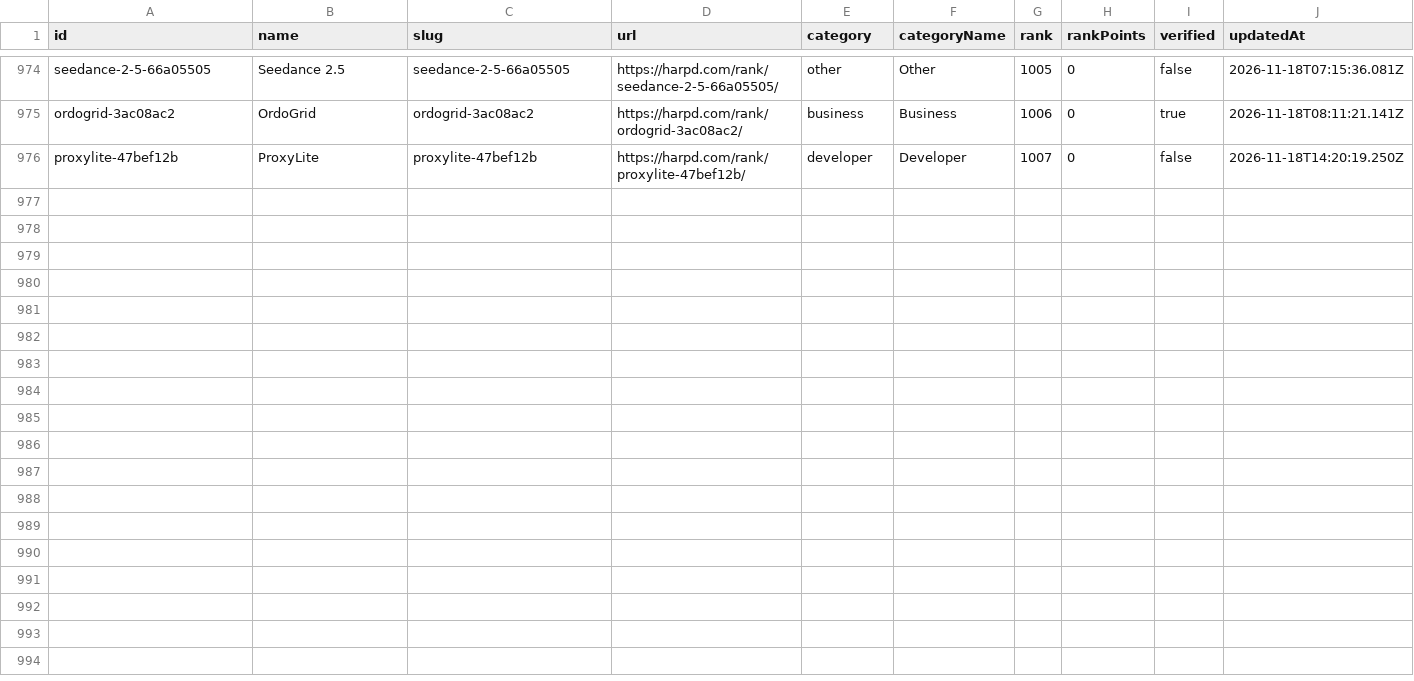
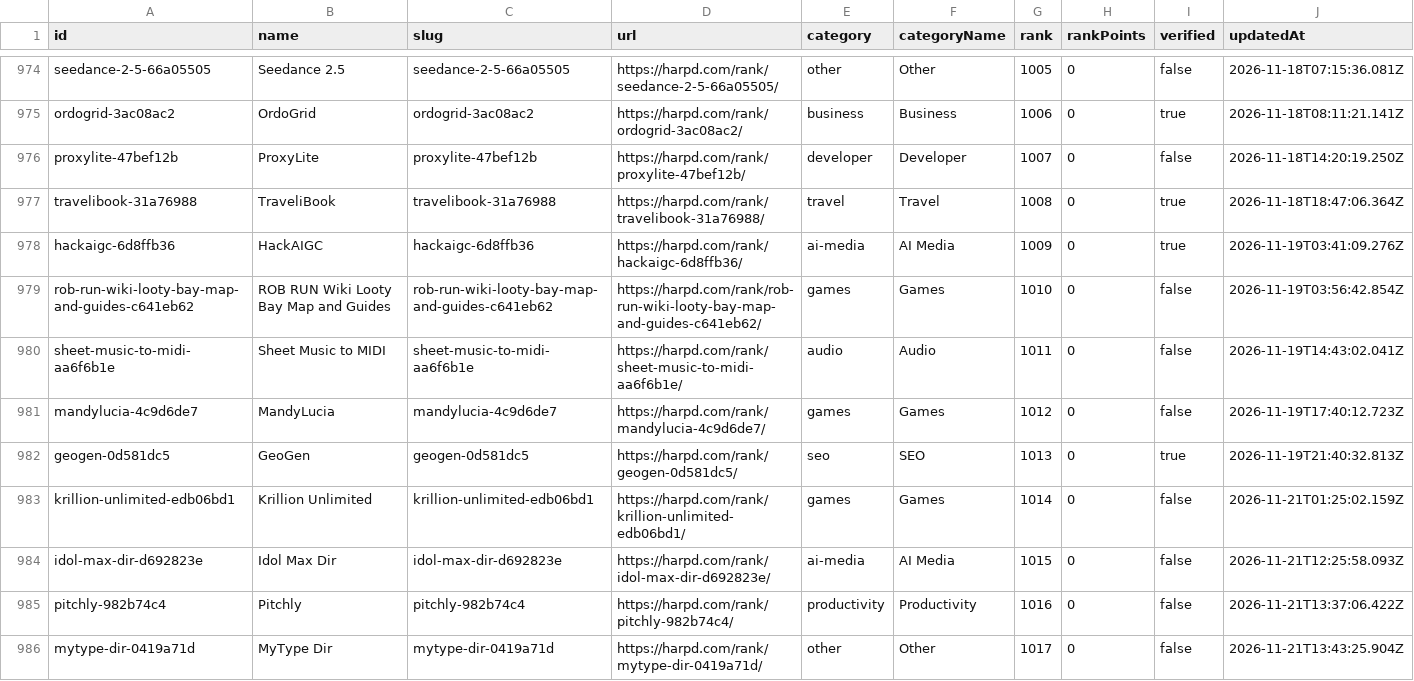
Before and after one commit to harpd-dev/harpd-ai-datasets, a CSV file: data/rankings/monthly.csv, drawn as a sheet; only a part is shown, gaps mark what is left out.

```diff
--- a/data/rankings/monthly.csv
+++ b/data/rankings/monthly.csv
@@ -976 +976,11 @@ ordogrid-3ac08ac2,OrdoGrid,ordogrid-3ac08ac2,https://harpd.com/rank/ordogrid-3ac
 proxylite-47bef12b,ProxyLite,proxylite-47bef12b,https://harpd.com/rank/proxylite-47bef12b/,developer,Developer,1007,0,false,2026-11-18T14:20:19.250Z
+travelibook-31a76988,TraveliBook,travelibook-31a76988,https://harpd.com/rank/travelibook-31a76988/,travel,Travel,1008,0,true,2026-11-18T18:47:06.364Z
+hackaigc-6d8ffb36,HackAIGC,hackaigc-6d8ffb36,https://harpd.com/rank/hackaigc-6d8ffb36/,ai-media,AI Media,1009,0,true,2026-11-19T03:41:09.276Z
+rob-run-wiki-looty-bay-map-and-guides-c641eb62,ROB RUN Wiki Looty Bay Map and Guides,rob-run-wiki-looty-bay-map-and-guides-c641eb62,https://harpd.com/rank/rob-run-wiki-looty-bay-map-and-guides-c641eb62/,games,Games,1010,0,false,2026-11-19T03:56:42.854Z
+sheet-music-to-midi-aa6f6b1e,Sheet Music to MIDI,sheet-music-to-midi-aa6f6b1e,https://harpd.com/rank/sheet-music-to-midi-aa6f6b1e/,audio,Audio,1011,0,false,2026-11-19T14:43:02.041Z
+mandylucia-4c9d6de7,MandyLucia,mandylucia-4c9d6de7,https://harpd.com/rank/mandylucia-4c9d6de7/,games,Games,1012,0,false,2026-11-19T17:40:12.723Z
+geogen-0d581dc5,GeoGen,geogen-0d581dc5,https://harpd.com/rank/geogen-0d581dc5/,seo,SEO,1013,0,true,2026-11-19T21:40:32.813Z
+krillion-unlimited-edb06bd1,Krillion Unlimited,krillion-unlimited-edb06bd1,https://harpd.com/rank/krillion-unlimited-edb06bd1/,games,Games,1014,0,false,2026-11-21T01:25:02.159Z
+idol-max-dir-d692823e,Idol Max Dir,idol-max-dir-d692823e,https://harpd.com/rank/idol-max-dir-d692823e/,ai-media,AI Media,1015,0,false,2026-11-21T12:25:58.093Z
+pitchly-982b74c4,Pitchly,pitchly-982b74c4,https://harpd.com/rank/pitchly-982b74c4/,productivity,Productivity,1016,0,false,2026-11-21T13:37:06.422Z
+mytype-dir-0419a71d,MyType Dir,mytype-dir-0419a71d,https://harpd.com/rank/mytype-dir-0419a71d/,other,Other,1017,0,false,2026-11-21T13:43:25.904Z
```
Also changed, not shown: data/evidence/evidence-claims.csv, data/products/products.csv, 12 other files.
